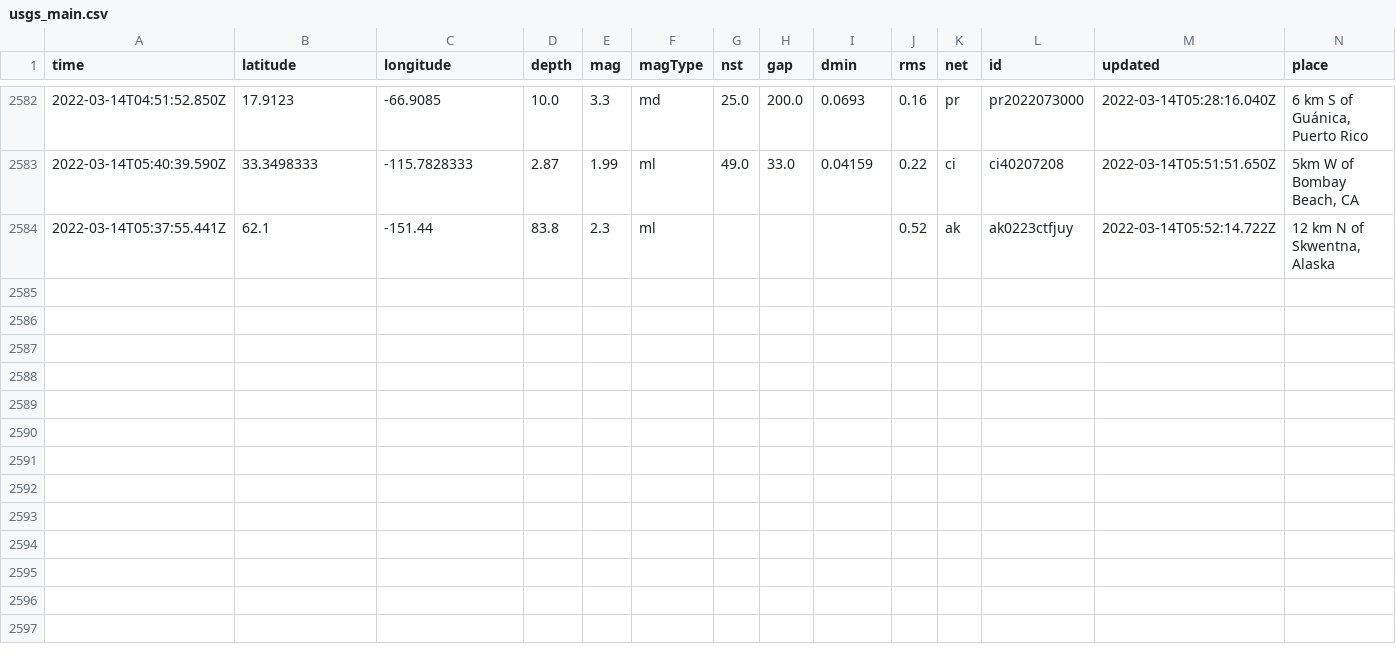
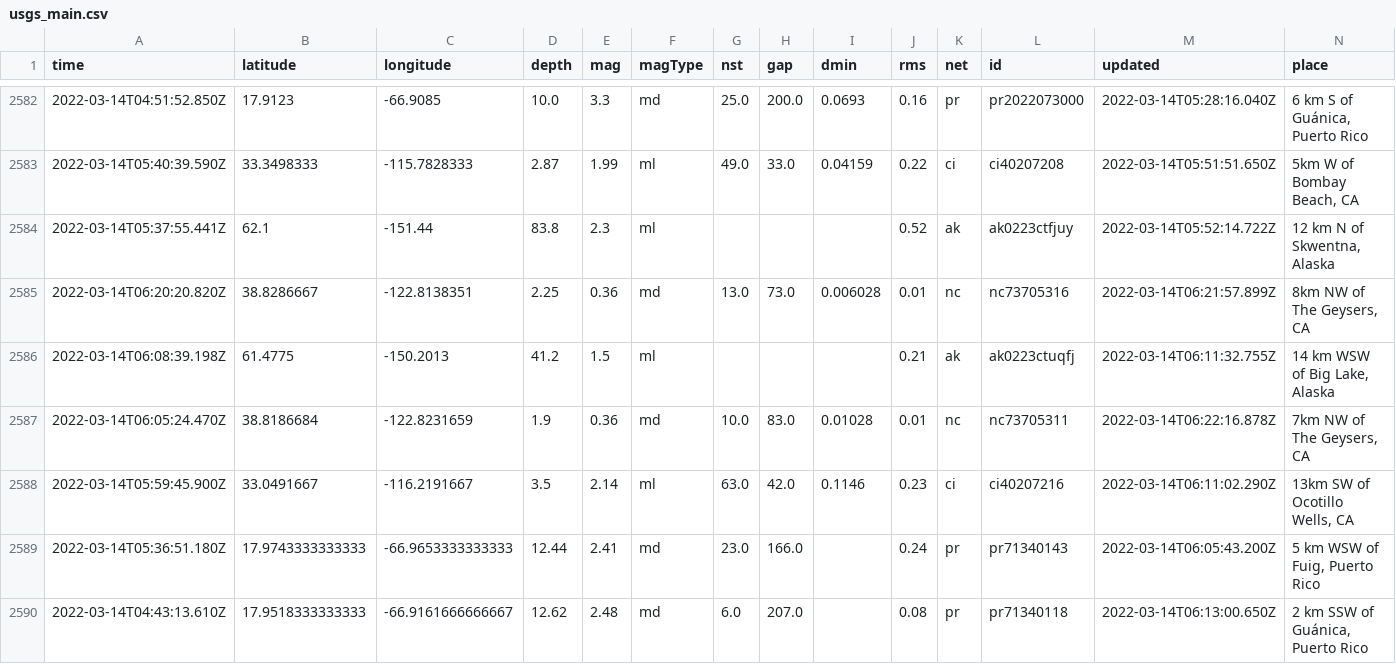
Before and after one commit to lambrechts/nicar2022-github-actions, a CSV file: usgs_main.csv, drawn as a sheet; only a part is shown, gaps mark what is left out; rows hold the shown columns only; the diff names each change by its address in the sheet, - before the commit and + after, or states it on an @@ line.

```diff
--- a/usgs_main.csv
+++ b/usgs_main.csv
+row 2585: 2022-03-14T06:20:20.820Z | 38.8286667 | -122.8138351 | 2.25 | 0.36 | md | 13.0 | 73.0 | 0.006028 | 0.01 | nc | nc73705316 | 2022-03-14T06:21:57.899Z | 8km NW of The Geysers, CA
+row 2586: 2022-03-14T06:08:39.198Z | 61.4775 | -150.2013 | 41.2 | 1.5 | ml |  |  |  | 0.21 | ak | ak0223ctuqfj | 2022-03-14T06:11:32.755Z | 14 km WSW of Big Lake, Alaska
+row 2587: 2022-03-14T06:05:24.470Z | 38.8186684 | -122.8231659 | 1.9 | 0.36 | md | 10.0 | 83.0 | 0.01028 | 0.01 | nc | nc73705311 | 2022-03-14T06:22:16.878Z | 7km NW of The Geysers, CA
+row 2588: 2022-03-14T05:59:45.900Z | 33.0491667 | -116.2191667 | 3.5 | 2.14 | ml | 63.0 | 42.0 | 0.1146 | 0.23 | ci | ci40207216 | 2022-03-14T06:11:02.290Z | 13km SW of Ocotillo Wells, CA
+row 2589: 2022-03-14T05:36:51.180Z | 17.9743333333333 | -66.9653333333333 | 12.44 | 2.41 | md | 23.0 | 166.0 |  | 0.24 | pr | pr71340143 | 2022-03-14T06:05:43.200Z | 5 km WSW of Fuig, Puerto Rico
+row 2590: 2022-03-14T04:43:13.610Z | 17.9518333333333 | -66.9161666666667 | 12.62 | 2.48 | md | 6.0 | 207.0 |  | 0.08 | pr | pr71340118 | 2022-03-14T06:13:00.650Z | 2 km SSW of Guánica, Puerto Rico
```
Also changed, not shown: usgs_current.csv.
